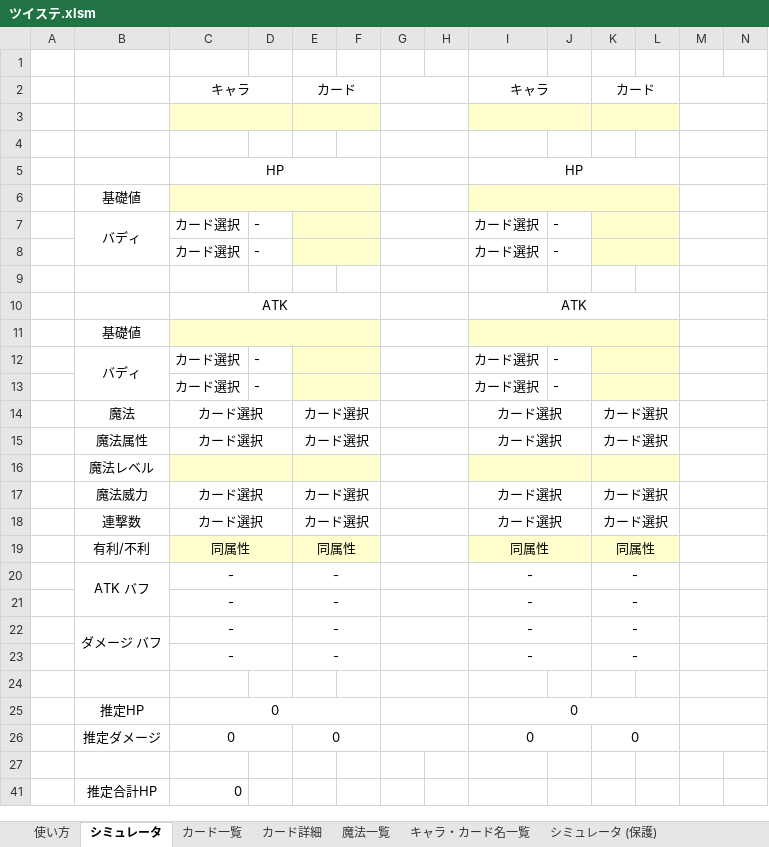
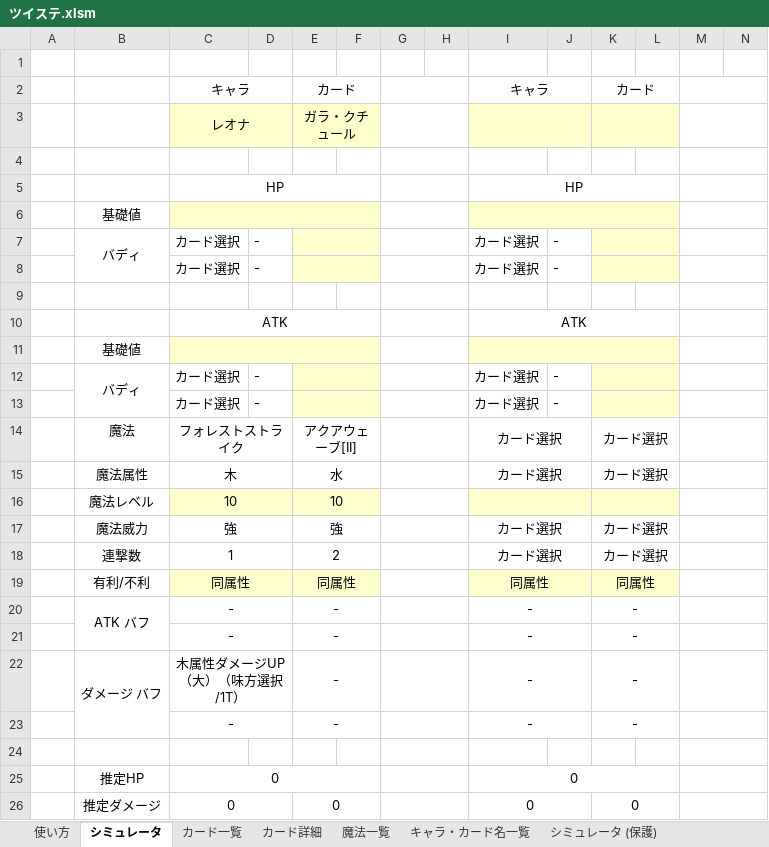
Before and after one commit to inuneko6928/twst_simulate, an Excel workbook: ツイステ.xlsm, sheet シミュレータ, drawn as a sheet; only a part is shown; the shorter side is filled out with more unchanged rows; values as stored, in another font and other column widths than the file's, no borders; charts and pictures not drawn; removed rows and columns are numbered as before the commit, all else as after; rows hold the shown columns only; the diff names each change by its address in the sheet, - before the commit and + after, or states it on an @@ line.

Commit message:
参照ミス修正

```diff
--- a/ツイステ.xlsm (sheet シミュレータ)
+++ b/ツイステ.xlsm (sheet シミュレータ)
-row 3: (empty)
+row 3:  |  | レオナ |  | ガラ・クチュール
-C14: カード選択
+C14: フォレストストライク
-E14: カード選択
+E14: アクアウェーブ[II]
-C15: カード選択
+C15: 木
-E15: カード選択
+E15: 水
-row 16:  | 魔法レベル
+row 16:  | 魔法レベル | 10 |  | 10
-C17: カード選択
+C17: 強
-E17: カード選択
+E17: 強
-C18: カード選択
+C18: 1
-E18: カード選択
+E18: 2
-C22: -
+C22: 木属性ダメージUP（大）（味方選択/1T）
```
Also changed, not shown: hidden cells.
